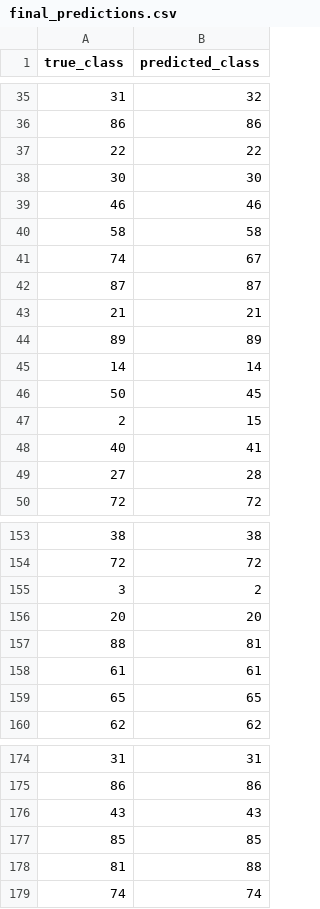
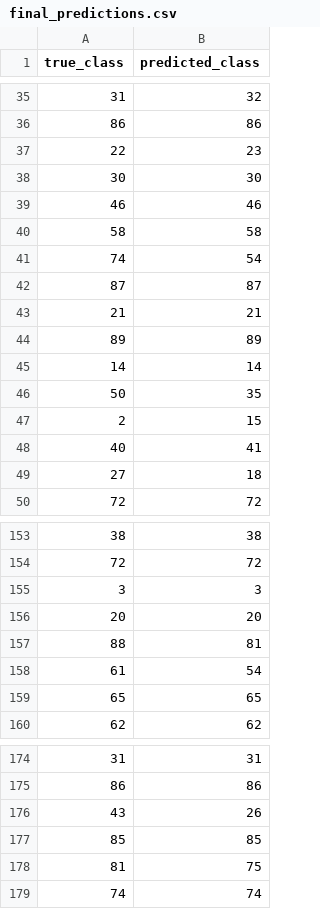
Before and after one commit to timbersaw-jugg/Indoor_localization, a CSV file: final_predictions.csv, drawn as a sheet; only a part is shown, gaps mark what is left out; the diff covers the shown part only.

```diff
--- a/final_predictions.csv
+++ b/final_predictions.csv
@@ -36,3 +36,3 @@ true_class,predicted_class
 86,86
-22,22
+22,23
 30,30
@@ -40,3 +40,3 @@ true_class,predicted_class
 58,58
-74,67
+74,54
 87,87
@@ -45,6 +45,6 @@ true_class,predicted_class
 14,14
-50,45
+50,35
 2,15
 40,41
-27,28
+27,18
 72,72
@@ -154,6 +154,6 @@ true_class,predicted_class
 72,72
-3,2
+3,3
 20,20
 88,81
-61,61
+61,54
 65,65
@@ -175,5 +175,5 @@ true_class,predicted_class
 86,86
-43,43
+43,26
 85,85
-81,88
+81,75
 74,74
```
Also changed, not shown: 2 added rows, 2 removed rows and 21 edited cells elsewhere in this file, 17 other files.
